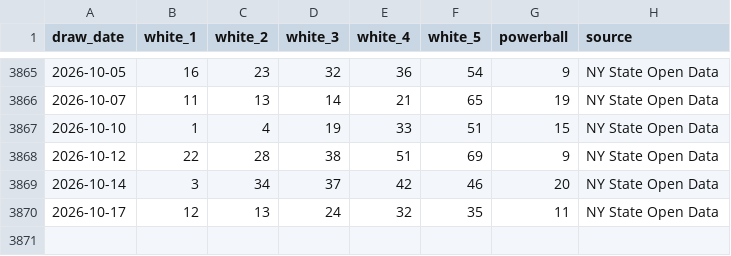
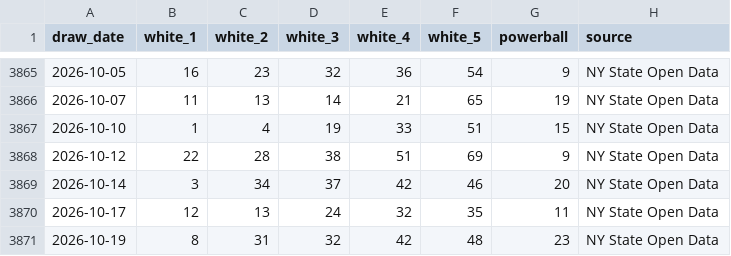
Before and after one commit to DrKimberlyrobins/docs-powerball-ai-lab, a CSV file: data/powerball_history.csv, drawn as a sheet; only a part is shown, gaps mark what is left out.

```diff
--- a/data/powerball_history.csv
+++ b/data/powerball_history.csv
@@ -3870 +3870,2 @@ draw_date,white_1,white_2,white_3,white_4,white_5,powerball,source
 2026-10-17,12,13,24,32,35,11,NY State Open Data
+2026-10-19,8,31,32,42,48,23,NY State Open Data
```
Also changed, not shown: data/backtest_results.csv, 3 other files.
